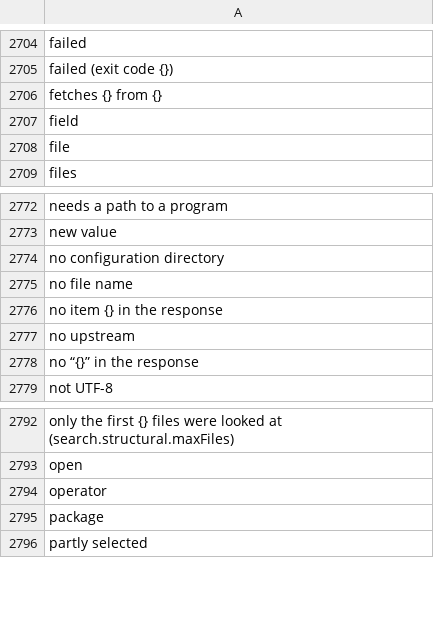
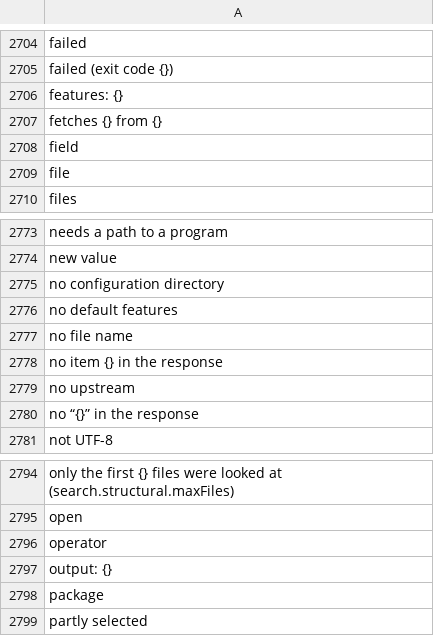
Before and after one commit to doancan/codeyard, a TSV file: crates/app/locales/template.tsv, drawn as a sheet; only a part is shown, gaps mark what is left out.

```diff
--- a/crates/app/locales/template.tsv
+++ b/crates/app/locales/template.tsv
@@ -2705,2 +2705,3 @@ failed
 failed (exit code {})	
+features: {}	
 fetches {} from {}	
@@ -2774,2 +2775,3 @@ new value
 no configuration directory	
+no default features	
 no file name	
@@ -2794,2 +2796,3 @@ open
 operator	
+output: {}	
 package	
```
Also changed, not shown: crates/app/locales/tr.tsv, 11 other files.
